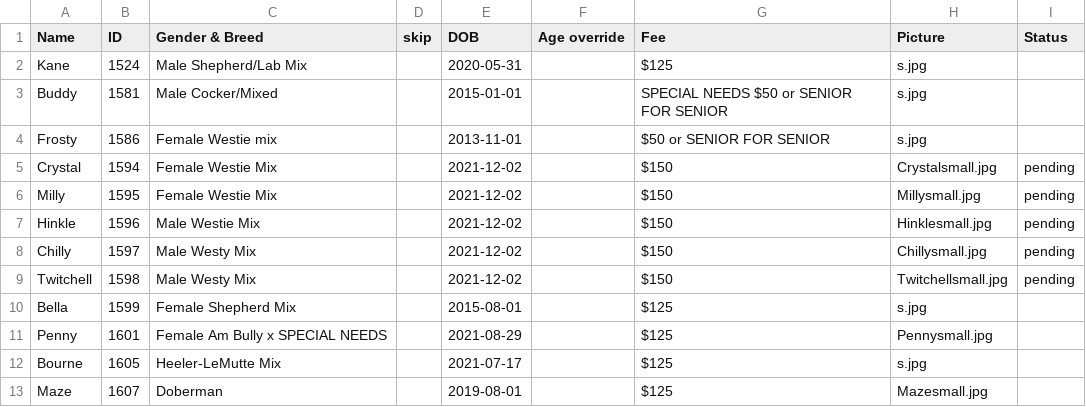
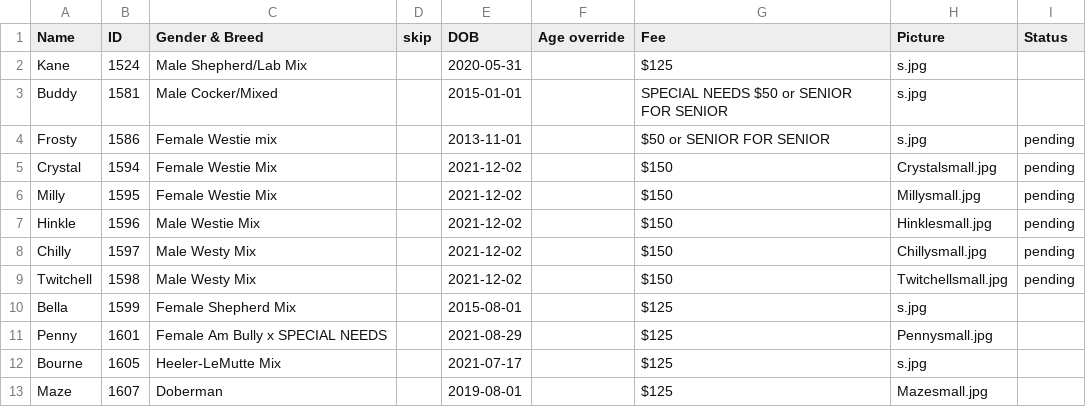
Before and after one commit to fmnas/fmnas-site, a CSV file: public/Dogs/dogs.csv, drawn as a sheet.

Commit message:
Update dogs.csv

```diff
--- a/public/Dogs/dogs.csv
+++ b/public/Dogs/dogs.csv
@@ -3,3 +3,3 @@ Kane,1524,Male Shepherd/Lab Mix,,2020-05-31,,$125,s.jpg,
 Buddy,1581,Male Cocker/Mixed,,2015-01-01,,SPECIAL NEEDS $50 or SENIOR FOR SENIOR,s.jpg,
-Frosty,1586,Female Westie mix,,2013-11-01,,$50 or SENIOR FOR SENIOR,s.jpg,
+Frosty,1586,Female Westie mix,,2013-11-01,,$50 or SENIOR FOR SENIOR,s.jpg,pending
 Crystal,1594,Female Westie Mix,,2021-12-02,,$150,Crystalsmall.jpg,pending
```
